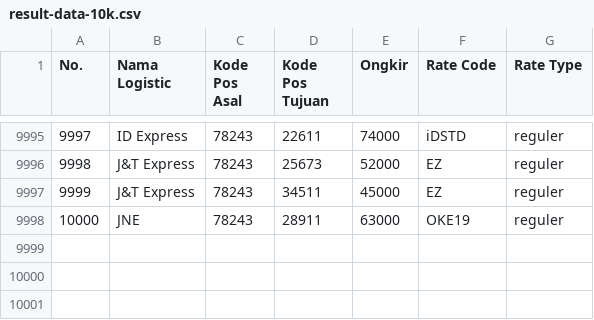
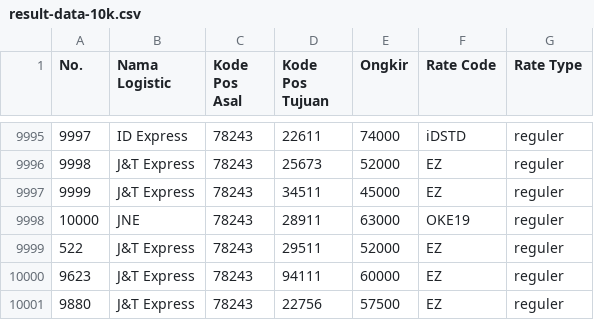
Before and after one commit to alvintri/thesis-source-code, a CSV file: results/rates-reguler/warehouse-weighted-k1/result-data-10k.csv, drawn as a sheet; only a part is shown, gaps mark what is left out; the diff names each change by its address in the sheet, - before the commit and + after, or states it on an @@ line.

Commit message:
add weighted k2 500 data

```diff
--- a/results/rates-reguler/warehouse-weighted-k1/result-data-10k.csv
+++ b/results/rates-reguler/warehouse-weighted-k1/result-data-10k.csv
+row 9999: 522 | J&T Express | 78243 | 29511 | 52000 | EZ | reguler
+row 10000: 9623 | J&T Express | 78243 | 94111 | 60000 | EZ | reguler
+row 10001: 9880 | J&T Express | 78243 | 22756 | 57500 | EZ | reguler
```
Also changed, not shown: 3 other files.
